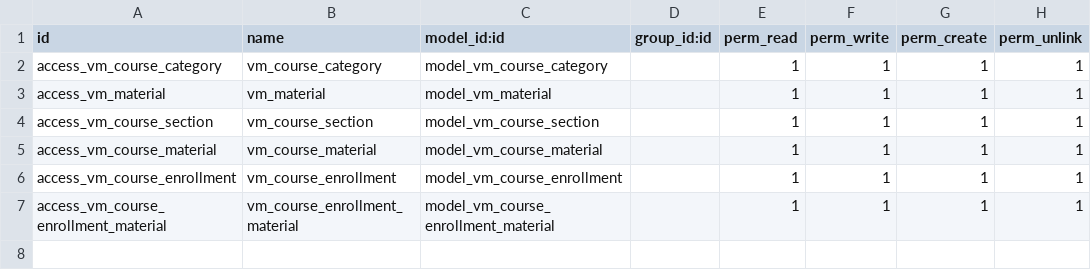
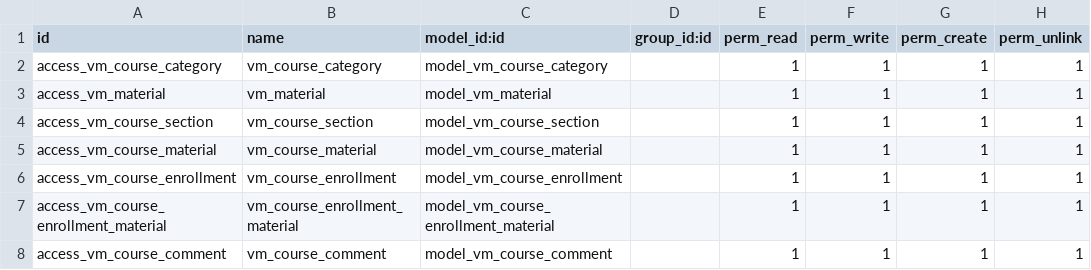
Before and after one commit to celaltas/viseducat-web, a CSV file: viseducat_lms/security/ir.model.access.csv, drawn as a sheet; the diff names each change by its address in the sheet, - before the commit and + after, or states it on an @@ line.

Commit message:
comments

```diff
--- a/viseducat_lms/security/ir.model.access.csv
+++ b/viseducat_lms/security/ir.model.access.csv
+row 8: access_vm_course_comment | vm_course_comment | model_vm_course_comment |  | 1 | 1 | 1 | 1
```
Also changed, not shown: 5 other files.
